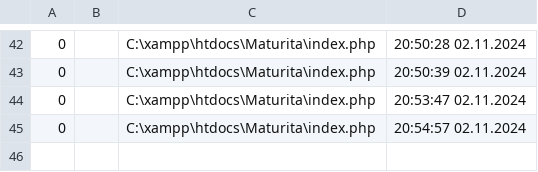
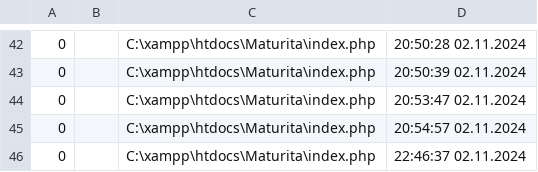
Before and after one commit to matejja21/Maturita, a CSV file: data/logs/11_2024.csv, drawn as a sheet; only a part is shown, gaps mark what is left out.

```diff
--- a/data/logs/11_2024.csv
+++ b/data/logs/11_2024.csv
@@ -45 +45,2 @@
 0,,"C:\xampp\htdocs\Maturita\index.php","20:54:57 02.11.2024"
+0,,"C:\xampp\htdocs\Maturita\index.php","22:46:37 02.11.2024"
```
Also changed, not shown: 2 other files.
